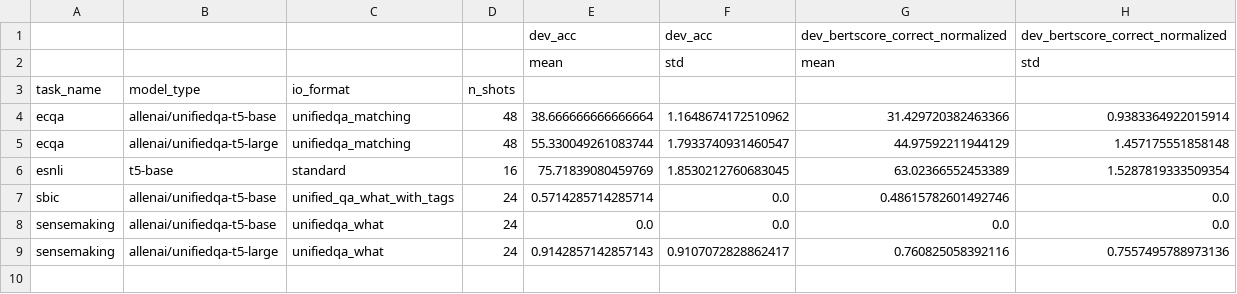
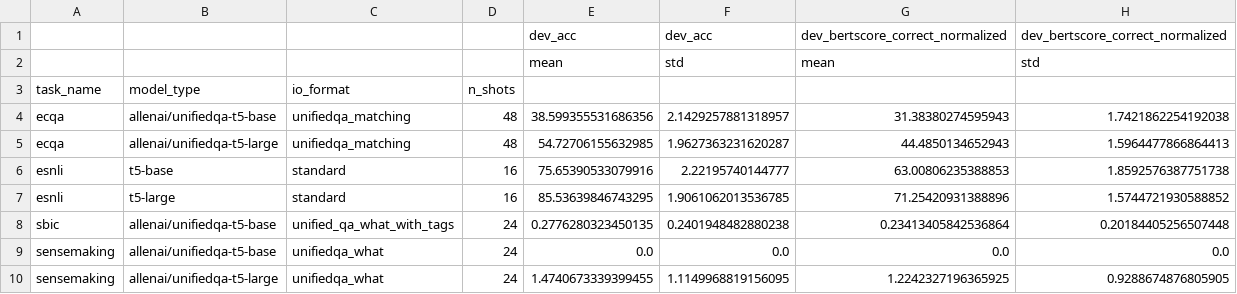
Before and after one commit to SanniM3/predicitons_with_explanations, a CSV file: out_vt50/results_with_std.csv, drawn as a sheet.

```diff
--- a/out_vt50/results_with_std.csv
+++ b/out_vt50/results_with_std.csv
@@ -3,7 +3,8 @@
 task_name,model_type,io_format,n_shots,,,,
-ecqa,allenai/unifiedqa-t5-base,unifiedqa_matching,48,38.666666666666664,1.1648674172510962,31.429720382463366,0.9383364922015914
-ecqa,allenai/unifiedqa-t5-large,unifiedqa_matching,48,55.330049261083744,1.7933740931460547,44.97592211944129,1.457175551858148
-esnli,t5-base,standard,16,75.71839080459769,1.8530212760683045,63.02366552453389,1.5287819333509354
-sbic,allenai/unifiedqa-t5-base,unified_qa_what_with_tags,24,0.5714285714285714,0.0,0.48615782601492746,0.0
+ecqa,allenai/unifiedqa-t5-base,unifiedqa_matching,48,38.599355531686356,2.1429257881318957,31.38380274595943,1.7421862254192038
+ecqa,allenai/unifiedqa-t5-large,unifiedqa_matching,48,54.72706155632985,1.9627363231620287,44.4850134652943,1.5964477866864413
+esnli,t5-base,standard,16,75.65390533079916,2.22195740144777,63.00806235388853,1.8592576387751738
+esnli,t5-large,standard,16,85.53639846743295,1.9061062013536785,71.25420931388896,1.5744721930588852
+sbic,allenai/unifiedqa-t5-base,unified_qa_what_with_tags,24,0.2776280323450135,0.2401948482880238,0.23413405842536864,0.20184405256507448
 sensemaking,allenai/unifiedqa-t5-base,unifiedqa_what,24,0.0,0.0,0.0,0.0
-sensemaking,allenai/unifiedqa-t5-large,unifiedqa_what,24,0.9142857142857143,0.9107072828862417,0.760825058392116,0.7557495788973136
+sensemaking,allenai/unifiedqa-t5-large,unifiedqa_what,24,1.4740673339399455,1.1149968819156095,1.2242327196365925,0.9288674876805905
```
Also changed, not shown: out_vt50/results.csv, 1 other file.
